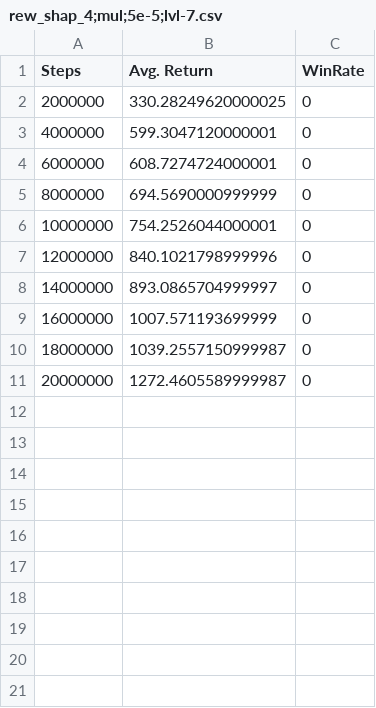
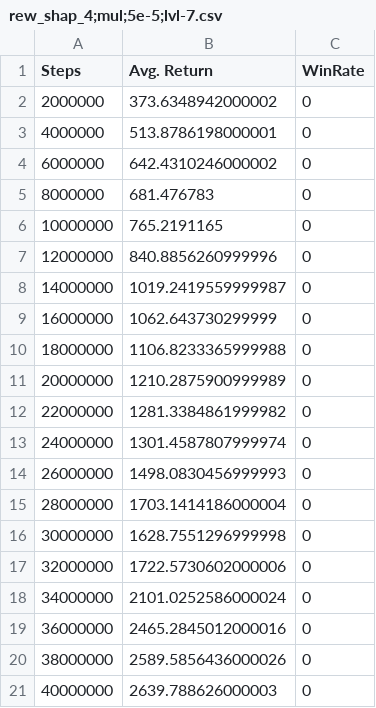
Before and after one commit to MoJoE-JoJo/Master-Thesis-PCG, a CSV file: agent_validations/rew_shap_4;mul;5e-5;lvl-7.csv, drawn as a sheet.

```diff
--- a/agent_validations/rew_shap_4;mul;5e-5;lvl-7.csv
+++ b/agent_validations/rew_shap_4;mul;5e-5;lvl-7.csv
@@ -1,11 +1,21 @@
 Steps,Avg. Return,WinRate
-2000000,330.28249620000025,0
-4000000,599.3047120000001,0
-6000000,608.7274724000001,0
-8000000,694.5690000999999,0
-10000000,754.2526044000001,0
-12000000,840.1021798999996,0
-14000000,893.0865704999997,0
-16000000,1007.571193699999,0
-18000000,1039.2557150999987,0
-20000000,1272.4605589999987,0
+2000000,373.6348942000002,0
+4000000,513.8786198000001,0
+6000000,642.4310246000002,0
+8000000,681.476783,0
+10000000,765.2191165,0
+12000000,840.8856260999996,0
+14000000,1019.2419559999987,0
+16000000,1062.643730299999,0
+18000000,1106.8233365999988,0
+20000000,1210.2875900999989,0
+22000000,1281.3384861999982,0
+24000000,1301.4587807999974,0
+26000000,1498.0830456999993,0
+28000000,1703.1414186000004,0
+30000000,1628.7551296999998,0
+32000000,1722.5730602000006,0
+34000000,2101.0252586000024,0
+36000000,2465.2845012000016,0
+38000000,2589.5856436000026,0
+40000000,2639.788626000003,0
```
Also changed, not shown: agent_validations/rew_shap_10;mul;5e-5;lvl-1.csv, agent_validations/rew_shap_10;mul;5e-5;lvl-8.csv, 26 other files.
